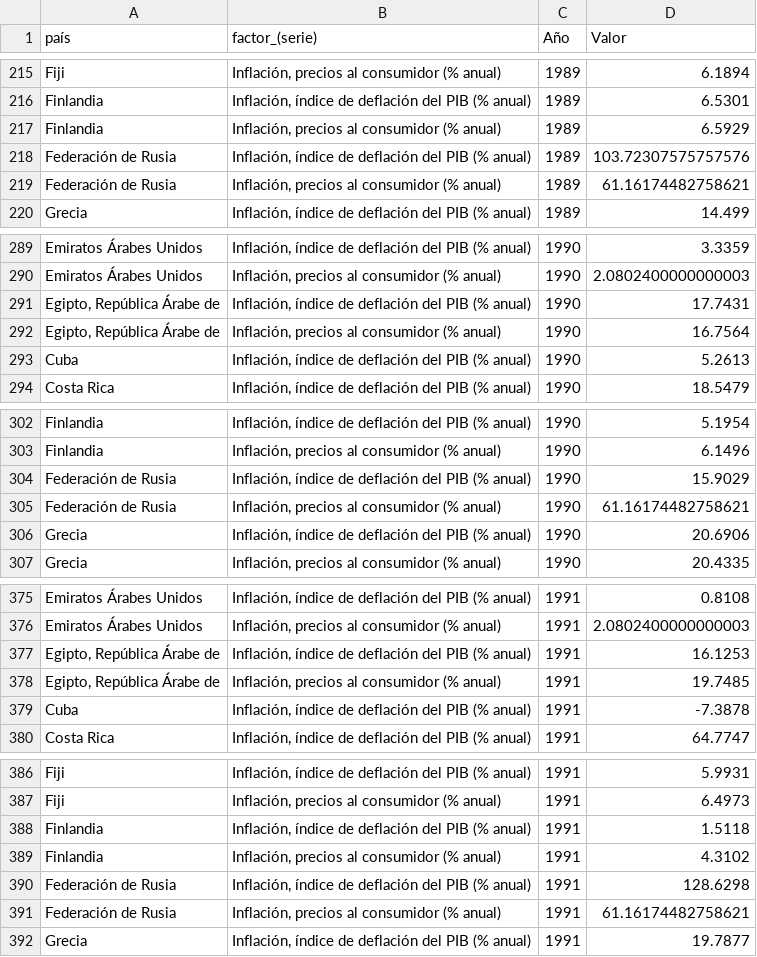
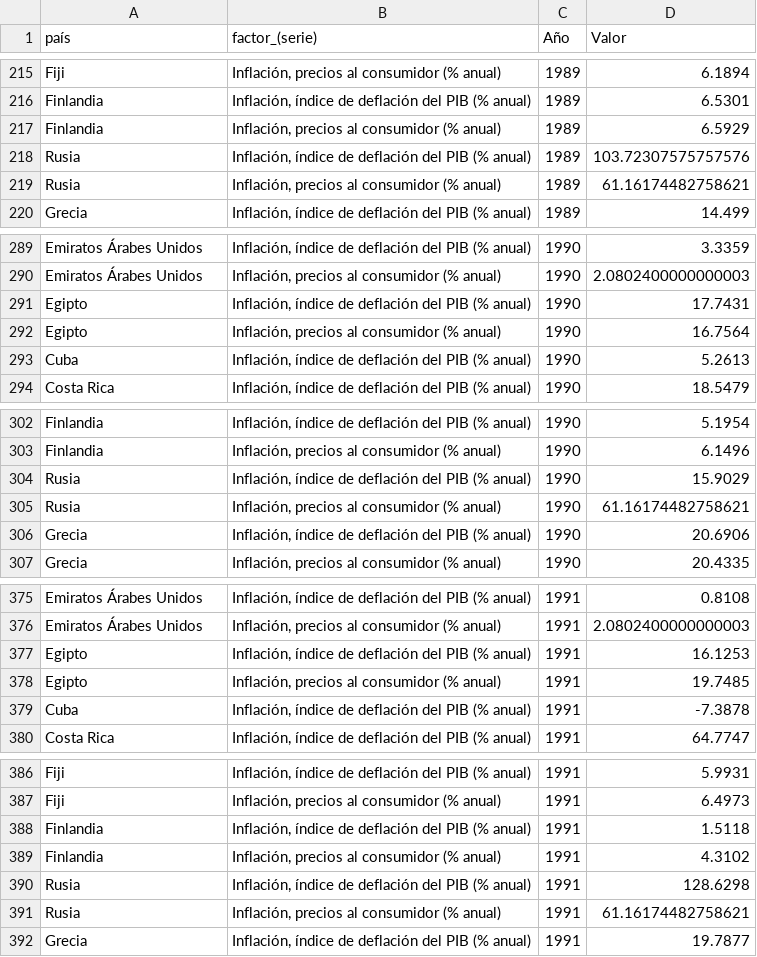
Before and after one commit to fercof87/PF-Esperanza-De-Vida, a CSV file: EDA/Data/data_inflacion_c.csv, drawn as a sheet; only a part is shown, gaps mark what is left out; the diff covers the shown part only.

```diff
--- a/EDA/Data/data_inflacion_c.csv
+++ b/EDA/Data/data_inflacion_c.csv
@@ -217,4 +217,4 @@ Finlandia,"Inflación, índice de deflación del PIB (% anual)",1989,6.5301
 Finlandia,"Inflación, precios al consumidor (% anual)",1989,6.5929
-Federación de Rusia,"Inflación, índice de deflación del PIB (% anual)",1989,103.72307575757576
-Federación de Rusia,"Inflación, precios al consumidor (% anual)",1989,61.16174482758621
+Rusia,"Inflación, índice de deflación del PIB (% anual)",1989,103.72307575757576
+Rusia,"Inflación, precios al consumidor (% anual)",1989,61.16174482758621
 Grecia,"Inflación, índice de deflación del PIB (% anual)",1989,14.499
@@ -290,4 +290,4 @@ Emiratos Árabes Unidos,"Inflación, índice de deflación del PIB (% anual)",19
 Emiratos Árabes Unidos,"Inflación, precios al consumidor (% anual)",1990,2.0802400000000003
-"Egipto, República Árabe de","Inflación, índice de deflación del PIB (% anual)",1990,17.7431
-"Egipto, República Árabe de","Inflación, precios al consumidor (% anual)",1990,16.7564
+Egipto,"Inflación, índice de deflación del PIB (% anual)",1990,17.7431
+Egipto,"Inflación, precios al consumidor (% anual)",1990,16.7564
 Cuba,"Inflación, índice de deflación del PIB (% anual)",1990,5.2613
@@ -303,4 +303,4 @@ Finlandia,"Inflación, índice de deflación del PIB (% anual)",1990,5.1954
 Finlandia,"Inflación, precios al consumidor (% anual)",1990,6.1496
-Federación de Rusia,"Inflación, índice de deflación del PIB (% anual)",1990,15.9029
-Federación de Rusia,"Inflación, precios al consumidor (% anual)",1990,61.16174482758621
+Rusia,"Inflación, índice de deflación del PIB (% anual)",1990,15.9029
+Rusia,"Inflación, precios al consumidor (% anual)",1990,61.16174482758621
 Grecia,"Inflación, índice de deflación del PIB (% anual)",1990,20.6906
@@ -376,4 +376,4 @@ Emiratos Árabes Unidos,"Inflación, índice de deflación del PIB (% anual)",19
 Emiratos Árabes Unidos,"Inflación, precios al consumidor (% anual)",1991,2.0802400000000003
-"Egipto, República Árabe de","Inflación, índice de deflación del PIB (% anual)",1991,16.1253
-"Egipto, República Árabe de","Inflación, precios al consumidor (% anual)",1991,19.7485
+Egipto,"Inflación, índice de deflación del PIB (% anual)",1991,16.1253
+Egipto,"Inflación, precios al consumidor (% anual)",1991,19.7485
 Cuba,"Inflación, índice de deflación del PIB (% anual)",1991,-7.3878
@@ -389,4 +389,4 @@ Finlandia,"Inflación, índice de deflación del PIB (% anual)",1991,1.5118
 Finlandia,"Inflación, precios al consumidor (% anual)",1991,4.3102
-Federación de Rusia,"Inflación, índice de deflación del PIB (% anual)",1991,128.6298
-Federación de Rusia,"Inflación, precios al consumidor (% anual)",1991,61.16174482758621
+Rusia,"Inflación, índice de deflación del PIB (% anual)",1991,128.6298
+Rusia,"Inflación, precios al consumidor (% anual)",1991,61.16174482758621
 Grecia,"Inflación, índice de deflación del PIB (% anual)",1991,19.7877
```
Also changed, not shown: 134 edited cells elsewhere in this file, EDA/Data/data_educacion_c.csv, 7 other files.
